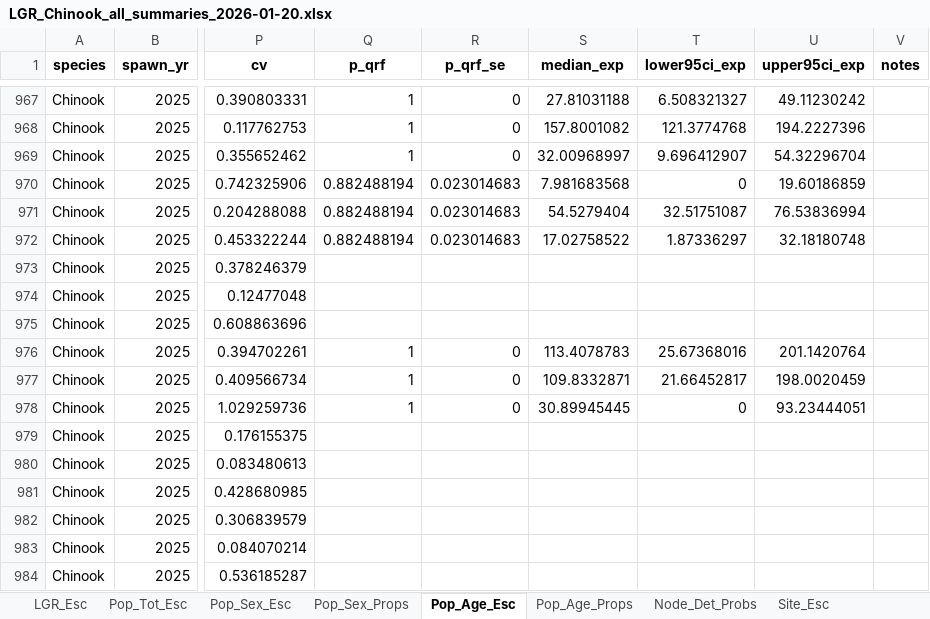
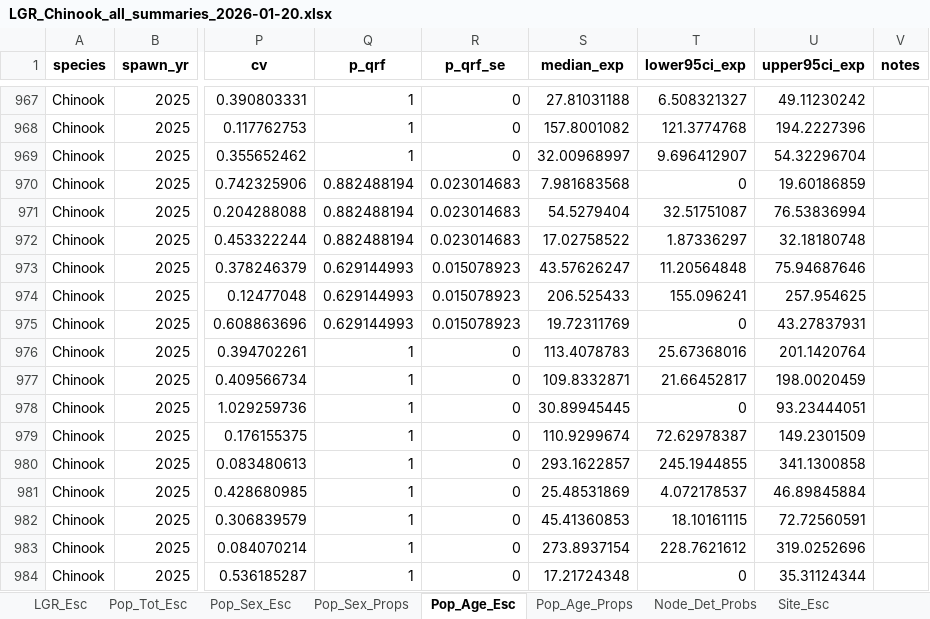
Before and after one commit to NPTfisheries/SnakeRiverFishStatus, an Excel workbook: output/syntheses/LGR_Chinook_all_summaries_2026-01-20.xlsx, sheet Pop_Age_Esc, drawn as a sheet; only a part is shown, gaps mark what is left out; values as stored, in another font and other column widths than the file's, no borders; the diff covers the shown part only; the diff names each change by its address in the sheet, - before the commit and + after, or states it on an @@ line.

Commit message:
resolving join issue for site_avail_hab

```diff
--- a/output/syntheses/LGR_Chinook_all_summaries_2026-01-20.xlsx (sheet Pop_Age_Esc)
+++ b/output/syntheses/LGR_Chinook_all_summaries_2026-01-20.xlsx (sheet Pop_Age_Esc)
-Q973:Q975 (p_qrf): (empty)
+Q973:Q975 (p_qrf): 0.629144993
-R973:R975 (p_qrf_se): (empty)
+R973:R975 (p_qrf_se): 0.015078923
-S973 (median_exp): (empty)
+S973 (median_exp): 43.57626247
-T973 (lower95ci_exp): (empty)
+T973 (lower95ci_exp): 11.20564848
-U973 (upper95ci_exp): (empty)
+U973 (upper95ci_exp): 75.94687646
-S974 (median_exp): (empty)
+S974 (median_exp): 206.525433
-T974 (lower95ci_exp): (empty)
+T974 (lower95ci_exp): 155.096241
-U974 (upper95ci_exp): (empty)
+U974 (upper95ci_exp): 257.954625
-S975 (median_exp): (empty)
+S975 (median_exp): 19.72311769
-T975 (lower95ci_exp): (empty)
+T975 (lower95ci_exp): 0
-U975 (upper95ci_exp): (empty)
+U975 (upper95ci_exp): 43.27837931
-Q979:Q984 (p_qrf): (empty)
+Q979:Q984 (p_qrf): 1
-R979:R984 (p_qrf_se): (empty)
+R979:R984 (p_qrf_se): 0
-S979 (median_exp): (empty)
+S979 (median_exp): 110.9299674
-T979 (lower95ci_exp): (empty)
+T979 (lower95ci_exp): 72.62978387
-U979 (upper95ci_exp): (empty)
+U979 (upper95ci_exp): 149.2301509
-S980 (median_exp): (empty)
+S980 (median_exp): 293.1622857
-T980 (lower95ci_exp): (empty)
+T980 (lower95ci_exp): 245.1944855
-U980 (upper95ci_exp): (empty)
+U980 (upper95ci_exp): 341.1300858
-S981 (median_exp): (empty)
+S981 (median_exp): 25.48531869
-T981 (lower95ci_exp): (empty)
+T981 (lower95ci_exp): 4.072178537
-U981 (upper95ci_exp): (empty)
+U981 (upper95ci_exp): 46.89845884
-S982 (median_exp): (empty)
+S982 (median_exp): 45.41360853
-T982 (lower95ci_exp): (empty)
+T982 (lower95ci_exp): 18.10161115
-U982 (upper95ci_exp): (empty)
+U982 (upper95ci_exp): 72.72560591
-S983 (median_exp): (empty)
+S983 (median_exp): 273.8937154
-T983 (lower95ci_exp): (empty)
+T983 (lower95ci_exp): 228.7621612
-U983 (upper95ci_exp): (empty)
+U983 (upper95ci_exp): 319.0252696
-S984 (median_exp): (empty)
+S984 (median_exp): 17.21724348
-T984 (lower95ci_exp): (empty)
+T984 (lower95ci_exp): 0
-U984 (upper95ci_exp): (empty)
+U984 (upper95ci_exp): 35.31124344
```
Also changed, not shown: 455 edited cells elsewhere in this sheet, sheet Pop_Sex_Esc, sheet Pop_Tot_Esc, 2 other files.
